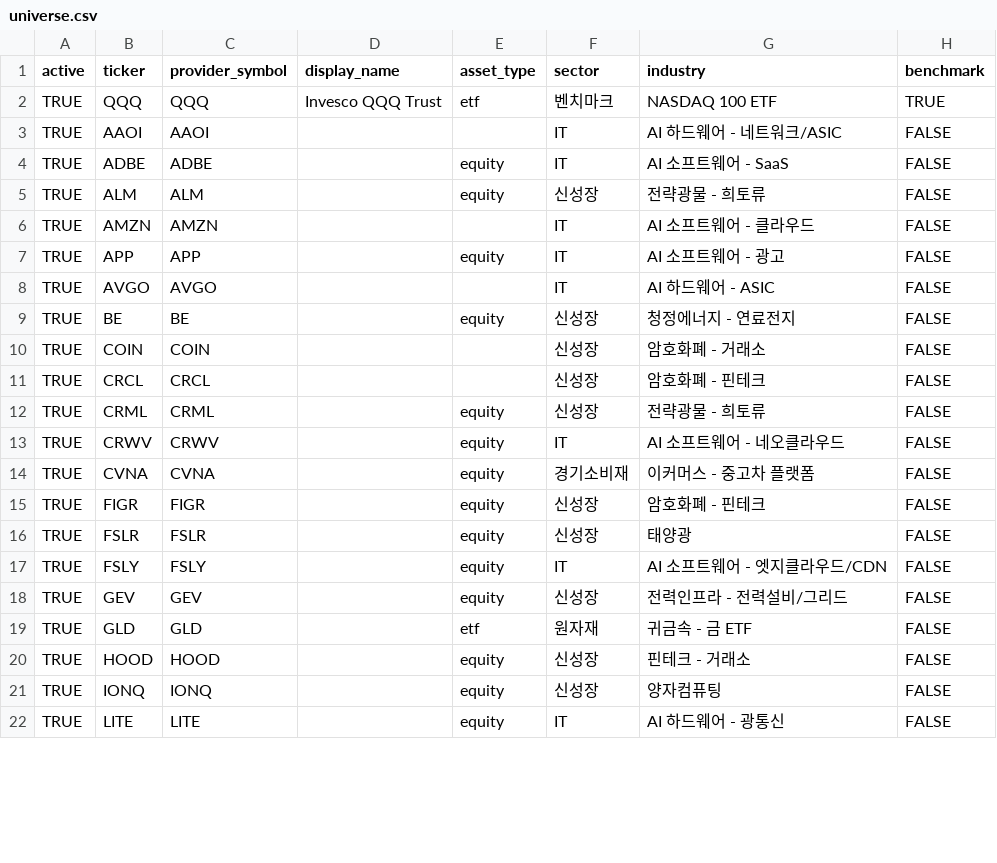
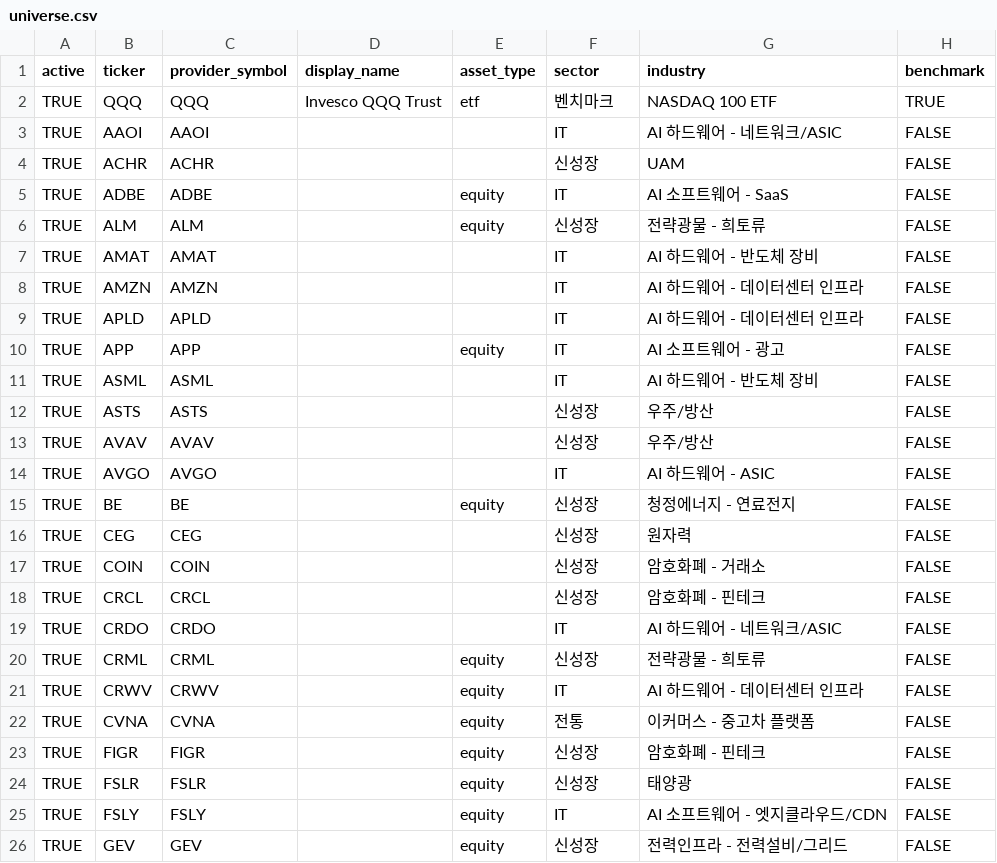
Before and after one commit to kyu6545-dot/mypage2, a CSV file: openbb-data-pipeline/config/universe.csv, drawn as a sheet; only a part is shown; the shorter side is filled out with more unchanged rows; the diff covers the shown part only.

```diff
--- a/openbb-data-pipeline/config/universe.csv
+++ b/openbb-data-pipeline/config/universe.csv
@@ -3,13 +3,21 @@ TRUE,QQQ,QQQ,Invesco QQQ Trust,etf,벤치마크,NASDAQ 100 ETF,TRUE
 TRUE,AAOI,AAOI,,,IT,AI 하드웨어 - 네트워크/ASIC,FALSE
+TRUE,ACHR,ACHR,,,신성장,UAM,FALSE
 TRUE,ADBE,ADBE,,equity,IT,AI 소프트웨어 - SaaS,FALSE
 TRUE,ALM,ALM,,equity,신성장,전략광물 - 희토류,FALSE
-TRUE,AMZN,AMZN,,,IT,AI 소프트웨어 - 클라우드,FALSE
+TRUE,AMAT,AMAT,,,IT,AI 하드웨어 - 반도체 장비,FALSE
+TRUE,AMZN,AMZN,,,IT,AI 하드웨어 - 데이터센터 인프라,FALSE
+TRUE,APLD,APLD,,,IT,AI 하드웨어 - 데이터센터 인프라,FALSE
 TRUE,APP,APP,,equity,IT,AI 소프트웨어 - 광고,FALSE
+TRUE,ASML,ASML,,,IT,AI 하드웨어 - 반도체 장비,FALSE
+TRUE,ASTS,ASTS,,,신성장,우주/방산,FALSE
+TRUE,AVAV,AVAV,,,신성장,우주/방산,FALSE
 TRUE,AVGO,AVGO,,,IT,AI 하드웨어 - ASIC,FALSE
 TRUE,BE,BE,,equity,신성장,청정에너지 - 연료전지,FALSE
+TRUE,CEG,CEG,,,신성장,원자력,FALSE
 TRUE,COIN,COIN,,,신성장,암호화폐 - 거래소,FALSE
 TRUE,CRCL,CRCL,,,신성장,암호화폐 - 핀테크,FALSE
+TRUE,CRDO,CRDO,,,IT,AI 하드웨어 - 네트워크/ASIC,FALSE
 TRUE,CRML,CRML,,equity,신성장,전략광물 - 희토류,FALSE
-TRUE,CRWV,CRWV,,equity,IT,AI 소프트웨어 - 네오클라우드,FALSE
-TRUE,CVNA,CVNA,,equity,경기소비재,이커머스 - 중고차 플랫폼,FALSE
+TRUE,CRWV,CRWV,,equity,IT,AI 하드웨어 - 데이터센터 인프라,FALSE
+TRUE,CVNA,CVNA,,equity,전통,이커머스 - 중고차 플랫폼,FALSE
 TRUE,FIGR,FIGR,,equity,신성장,암호화폐 - 핀테크,FALSE
```
Also changed, not shown: 10 added rows, 18 removed rows and 6 edited cells elsewhere in this file.
